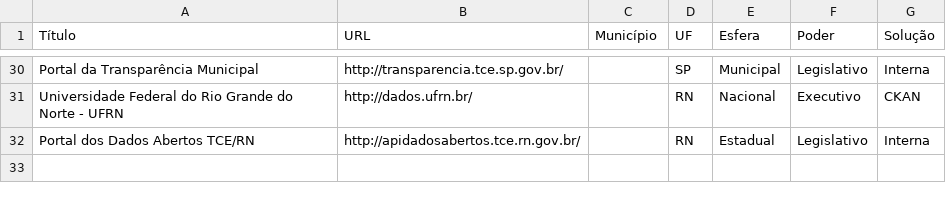
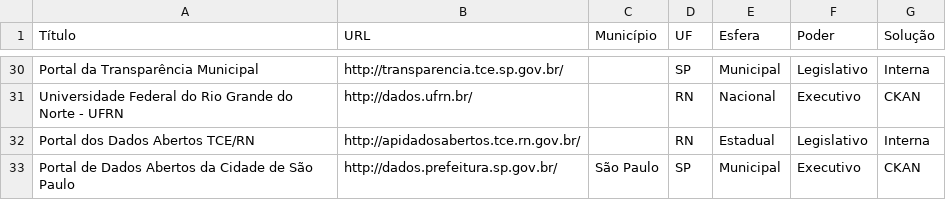
Before and after one commit to dadosgovbr/catalogos-dados-brasil, a CSV file: dados/catalogos.csv, drawn as a sheet; only a part is shown, gaps mark what is left out.

Commit message:
portal de dados abertos da cidade de são paulo

```diff
--- a/dados/catalogos.csv
+++ b/dados/catalogos.csv
@@ -32 +32,2 @@ Universidade Federal do Rio Grande do Norte - UFRN,http://dados.ufrn.br/,,RN,Nac
 Portal dos Dados Abertos TCE/RN,http://apidadosabertos.tce.rn.gov.br/,,RN,Estadual,Legislativo,Interna
+Portal de Dados Abertos da Cidade de São Paulo,http://dados.prefeitura.sp.gov.br/,São Paulo,SP,Municipal,Executivo,CKAN
```
